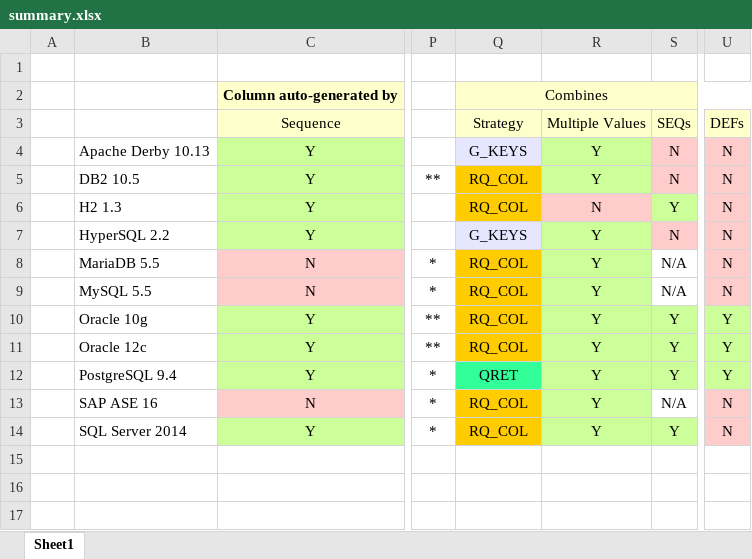
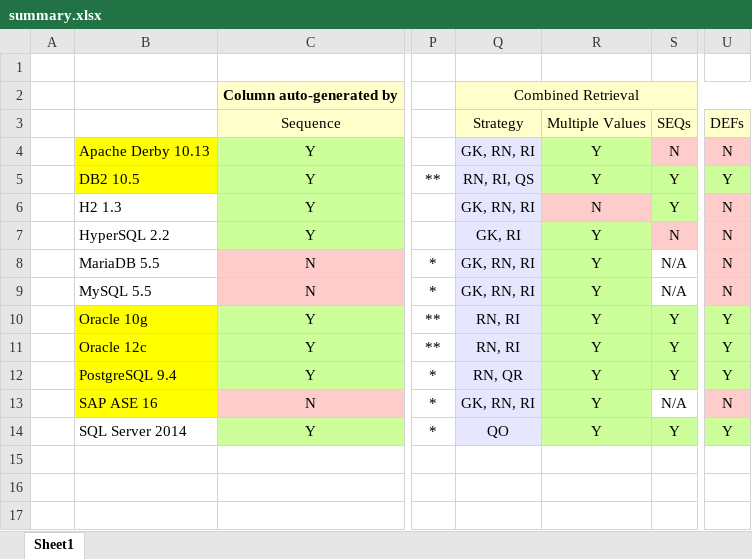
Before and after one commit to hotrodorm/hotrod, an Excel workbook: hotrod/docs/identity-keys-research/summary.xlsx, sheet Sheet1, drawn as a sheet; only a part is shown, gaps mark what is left out; values as stored, in another font and other column widths than the file's, no borders; the diff names each change by its address in the sheet, - before the commit and + after, or states it on an @@ line.

Commit message:
HOT-118 - Researching combined inserts.

```diff
--- a/hotrod/docs/identity-keys-research/summary.xlsx (sheet Sheet1)
+++ b/hotrod/docs/identity-keys-research/summary.xlsx (sheet Sheet1)
-Q2: Combines
+Q2: Combined Retrieval
-B4:B5 fill: none
+B4:B5 fill: #FFFF00
-Q4: G_KEYS
+Q4: GK, RN, RI
-Q5: RQ_COL
+Q5: RN, RI, QS
-Q5:Q6 fill: #FFCC00
+Q5:Q6 fill: #E6E6FF
-S5: N
+S5: Y
-S5 fill: #FFCCCC
+S5 fill: #CCFF99
-U5: N
+U5: Y
-U5 fill: #FFCCCC
+U5 fill: #CCFF99
-Q6: RQ_COL
+Q6: GK, RN, RI
-Q7: G_KEYS
+Q7: GK, RI
-Q8:Q9: RQ_COL
+Q8:Q9: GK, RN, RI
-Q8:Q11 fill: #FFCC00
+Q8:Q11 fill: #E6E6FF
-B10:B13 fill: none
+B10:B13 fill: #FFFF00
-Q10:Q11: RQ_COL
+Q10:Q11: RN, RI
-Q12: QRET
+Q12: RN, QR
-Q12 fill: #33FF99
+Q12 fill: #E6E6FF
-Q13: RQ_COL
+Q13: GK, RN, RI
-Q13:Q14 fill: #FFCC00
+Q13:Q14 fill: #E6E6FF
-Q14: RQ_COL
+Q14: QO
-U14: N
+U14: Y
-U14 fill: #FFCCCC
+U14 fill: #CCFF99
```
Also changed, not shown: 29 other files.
